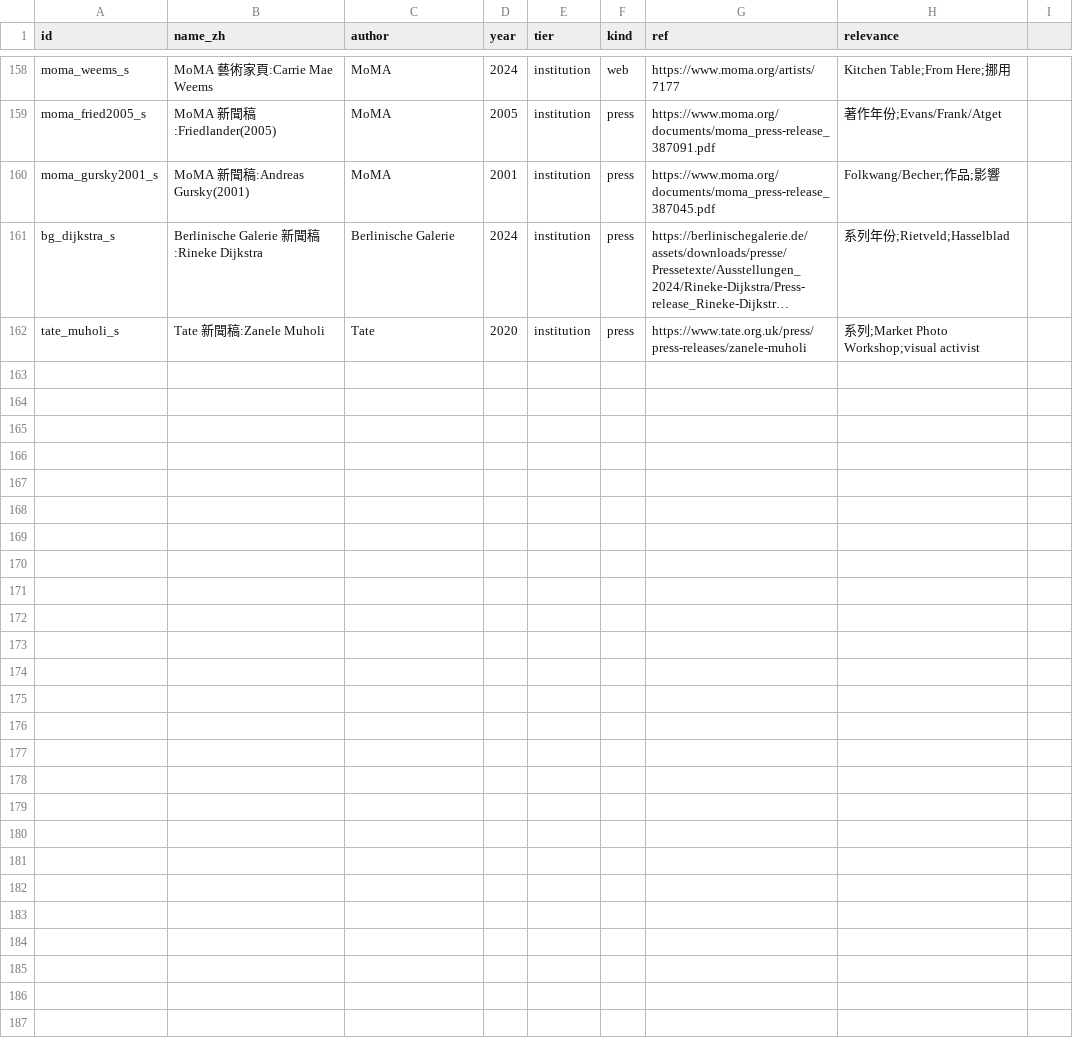
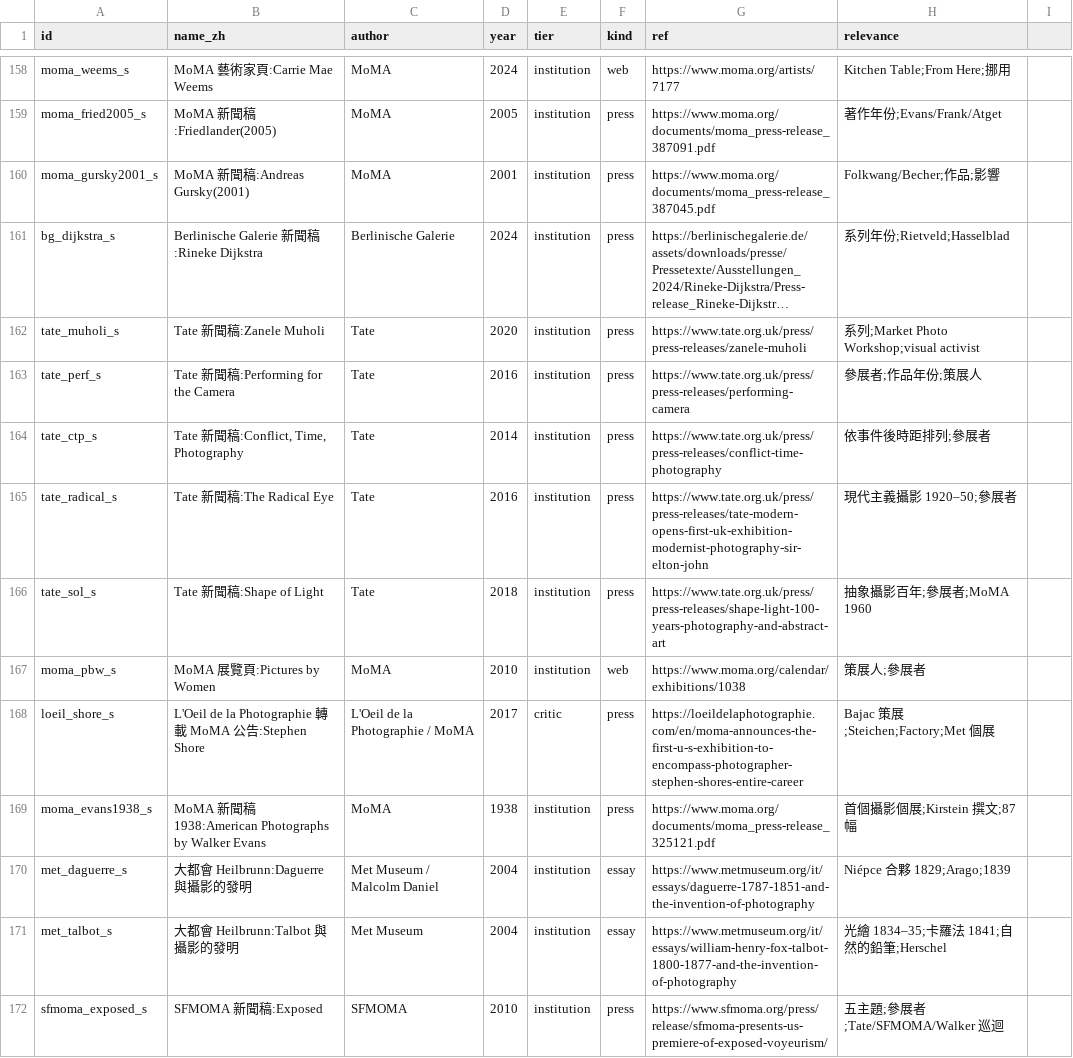
Before and after one commit to laiting-mona/seeing-coordinates, a CSV file: data/sources.csv, drawn as a sheet; only a part is shown, gaps mark what is left out; long unchanged cells end in …; the diff names each change by its address in the sheet, - before the commit and + after, or states it on an @@ line.

```diff
--- a/data/sources.csv
+++ b/data/sources.csv
+row 163: tate_perf_s | Tate 新聞稿:Performing for the Camera | Tate | 2016 | institution | press | https://www.tate.org.uk/press/press-releases/performing-camera | 參展者;作品年份;策展人
+row 164: tate_ctp_s | Tate 新聞稿:Conflict, Time, Photography | Tate | 2014 | institution | press | https://www.tate.org.uk/press/press-releases/conflict-time-photography | 依事件後時距排列;參展者
+row 165: tate_radical_s | Tate 新聞稿:The Radical Eye | Tate | 2016 | institution | press | https://www.tate.org.uk/press/press-releases/tate-modern-opens-first-uk-exhibition-modernist-photography-sir-elton-john | 現代主義攝影 1920–50;參展者
+row 166: tate_sol_s | Tate 新聞稿:Shape of Light | Tate | 2018 | institution | press | https://www.tate.org.uk/press/press-releases/shape-light-100-years-photography-and-abstract-art | 抽象攝影百年;參展者;MoMA 1960
+row 167: moma_pbw_s | MoMA 展覽頁:Pictures by Women | MoMA | 2010 | institution | web | https://www.moma.org/calendar/exhibitions/1038 | 策展人;參展者
+row 168: loeil_shore_s | L'Oeil de la Photographie 轉載 MoMA 公告:Stephen Shore | L'Oeil de la Photographie / MoMA | 2017 | critic | press | https://loeildelaphotographie.com/en/moma-announces-the-first-u-s-exhibition-to-encompass-photographer-stephen-shores-entire-career | Bajac 策展;Steichen;Factory;Met 個展
+row 169: moma_evans1938_s | MoMA 新聞稿 1938:American Photographs by Walker Evans | MoMA | 1938 | institution | press | https://www.moma.org/documents/moma_press-release_325121.pdf | 首個攝影個展;Kirstein 撰文;87 幅
+row 170: met_daguerre_s | 大都會 Heilbrunn:Daguerre 與攝影的發明 | Met Museum / Malcolm Daniel | 2004 | institution | essay | https://www.metmuseum.org/it/essays/daguerre-1787-1851-and-the-invention-of-photography | Niépce 合夥 1829;Arago;1839
+row 171: met_talbot_s | 大都會 Heilbrunn:Talbot 與攝影的發明 | Met Museum | 2004 | institution | essay | https://www.metmuseum.org/it/essays/william-henry-fox-talbot-1800-1877-and-the-invention-of-photography | 光繪 1834–35;卡羅法 1841;自然的鉛筆;Herschel
+row 172: sfmoma_exposed_s | SFMOMA 新聞稿:Exposed | SFMOMA | 2010 | institution | press | https://www.sfmoma.org/press/release/sfmoma-presents-us-premiere-of-exposed-voyeurism/ | 五主題;參展者;Tate/SFMOMA/Walker 巡迴
```
Also changed, not shown: data/seed_entities.csv, 9 other files.
